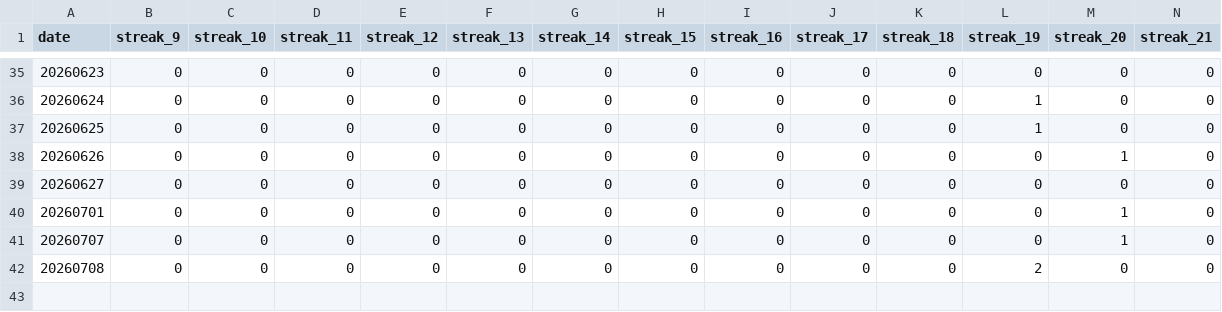
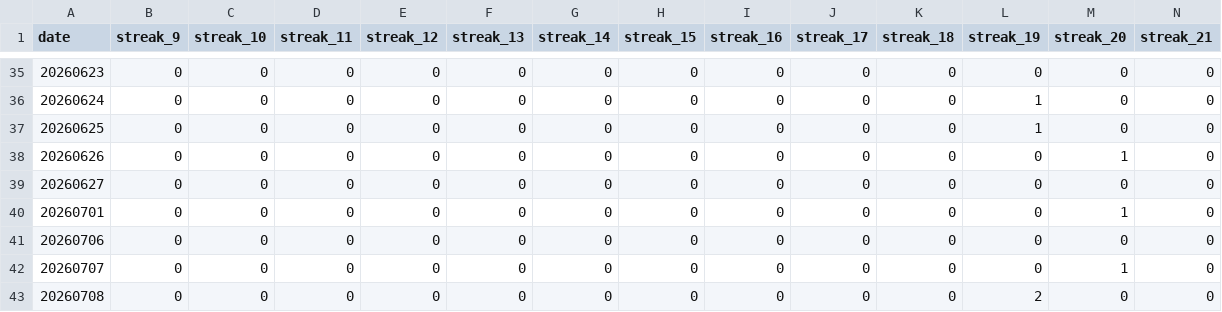
Before and after one commit to dgonzalez13/esports-tracker-full, a CSV file: eadriatic/output/daily_streak_summary.csv, drawn as a sheet; only a part is shown, gaps mark what is left out; rows hold the shown columns only; the diff names each change by its address in the sheet, - before the commit and + after, or states it on an @@ line.

```diff
--- a/eadriatic/output/daily_streak_summary.csv
+++ b/eadriatic/output/daily_streak_summary.csv
+row 41: 20260706 | 0 | 0 | 0 | 0 | 0 | 0 | 0 | 0 | 0 | 0 | 0 | 0 | 0
```
Also changed, not shown: eadriatic/output/daily_streaks.csv, eadriatic/output/draw_records_highest.csv, 7 other files.
